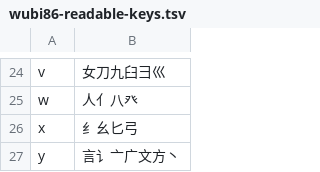
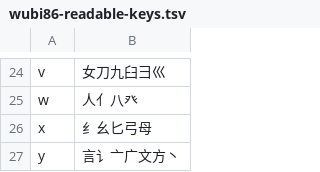
Before and after one commit to EasyIndie/EasyInputMethod, a TSV file: data/learning/wubi86-readable-keys.tsv, drawn as a sheet; only a part is shown, gaps mark what is left out.

```diff
--- a/data/learning/wubi86-readable-keys.tsv
+++ b/data/learning/wubi86-readable-keys.tsv
@@ -25,3 +25,3 @@ v	女刀九臼彐巛
 w	人亻八癶
-x	纟幺匕弓
+x	纟幺匕弓母
 y	言讠亠广文方丶
```
Also changed, not shown: modules/hanzi-structure/corpus/pua-inventory.tsv, 11 other files.
